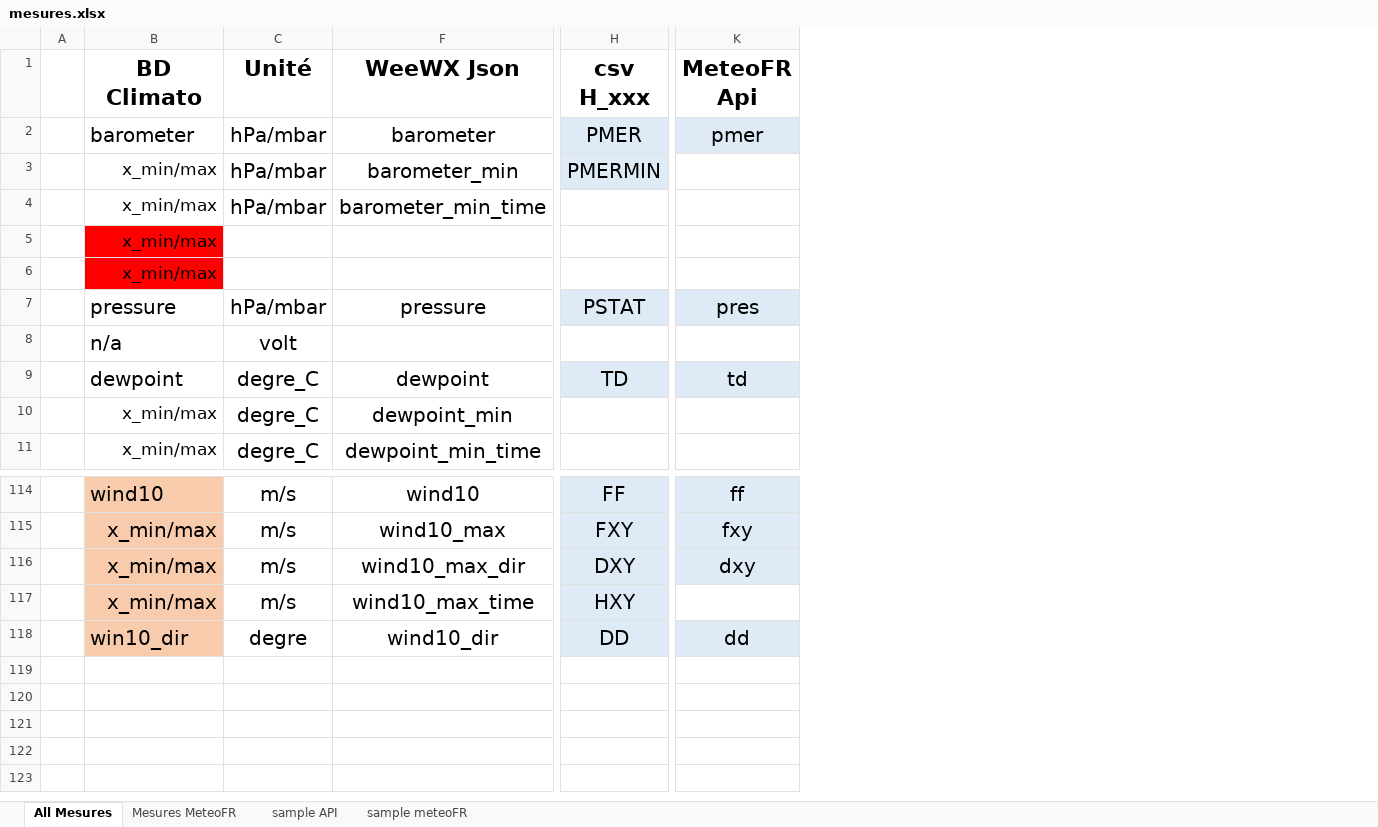
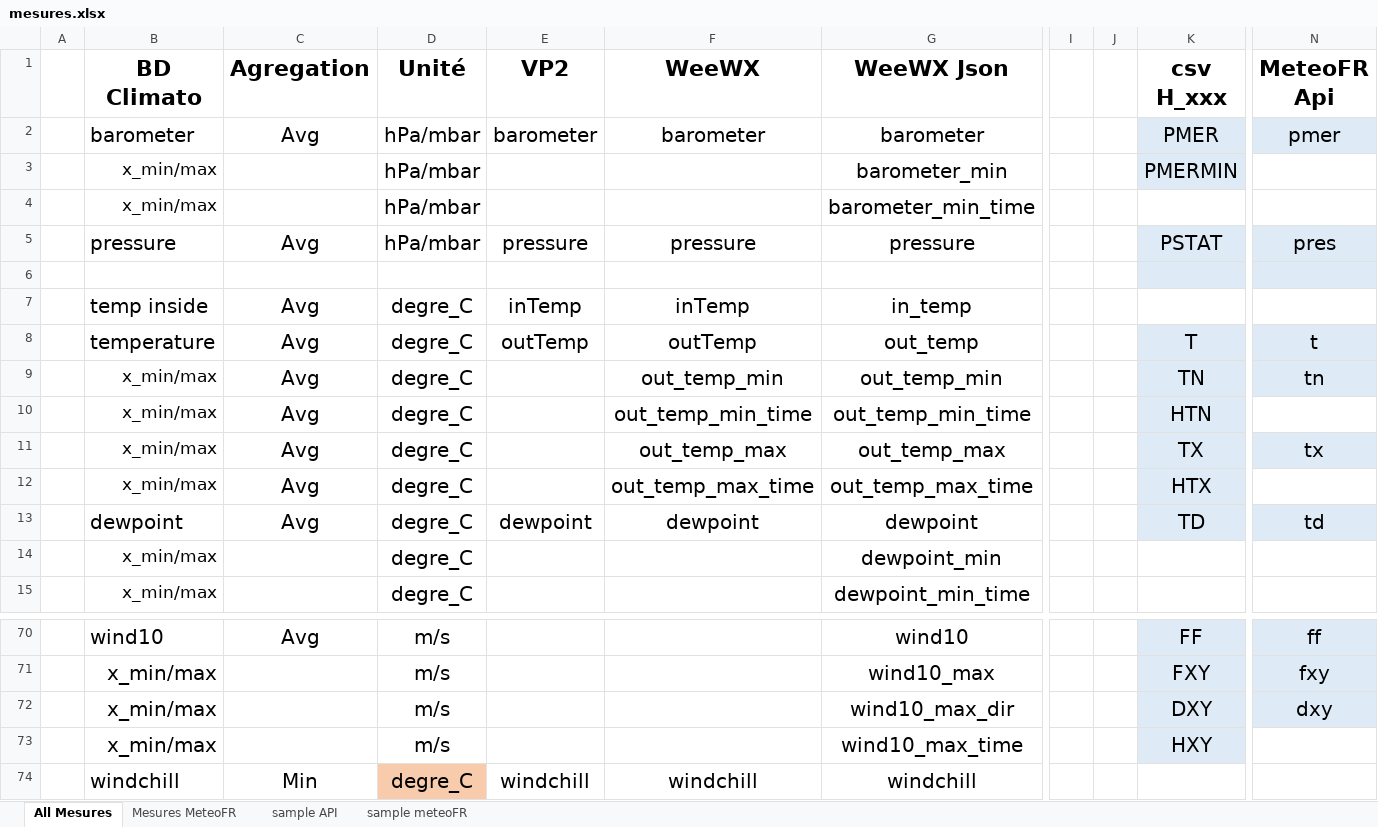
Before and after one commit to MeteoR-OI/bd-climato, an Excel workbook: doc/bd schema/mesures.xlsx, sheet All Mesures, drawn as a sheet; only a part is shown, gaps mark what is left out; values as stored, in another font and other column widths than the file's, no borders; removed rows and columns are numbered as before the commit, all else as after; rows hold the shown columns only; the diff covers the shown part only; the diff names each change by its address in the sheet, - before the commit and + after, or states it on an @@ line.

Commit message:
def des mesures
- maj suite au dernier meeting
- qq debug

```diff
--- a/doc/bd schema/mesures.xlsx (sheet All Mesures)
+++ b/doc/bd schema/mesures.xlsx (sheet All Mesures)
+column C (Agregation), rows 2-5: Avg |  |  | Avg; row 13: Avg; row 70: Avg
@@ column E (VP2) unhidden, rows 2-5: barometer |  |  | pressure; row 13: dewpoint @@
+column F (WeeWX), rows 2-5: barometer |  |  | pressure; row 13: dewpoint
+column I, empty
+column J, empty
-row 5:  | x_min/max
-row 6:  | x_min/max
-row 6:  | n/a | volt
+row 6: (empty)
-K6 fill: none
+K6 fill: #DEEBF7
-N6 fill: none
+N6 fill: #DEEBF7
@@ row 49 moved to row 7: temp inside @@
@@ row 64 moved to row 8: temperature @@
@@ row 65 moved to row 9: x_min/max @@
@@ row 66 moved to row 10: x_min/max @@
@@ row 67 moved to row 11: x_min/max @@
+row 12:  | x_min/max | Avg | degre_C |  | out_temp_max_time | out_temp_max_time |  |  | HTX
-B70:B73 fill: #F8CBAD
+B70:B73 fill: none
@@ row 118 moved to row 69: win10_dir @@
@@ row 102 moved to row 74: windchill @@
```
Also changed, not shown: 4 added rows, 47 removed rows, 11 moved rows, 38 edited cells and cell formats elsewhere in this sheet, hidden cells, 4 other files.
